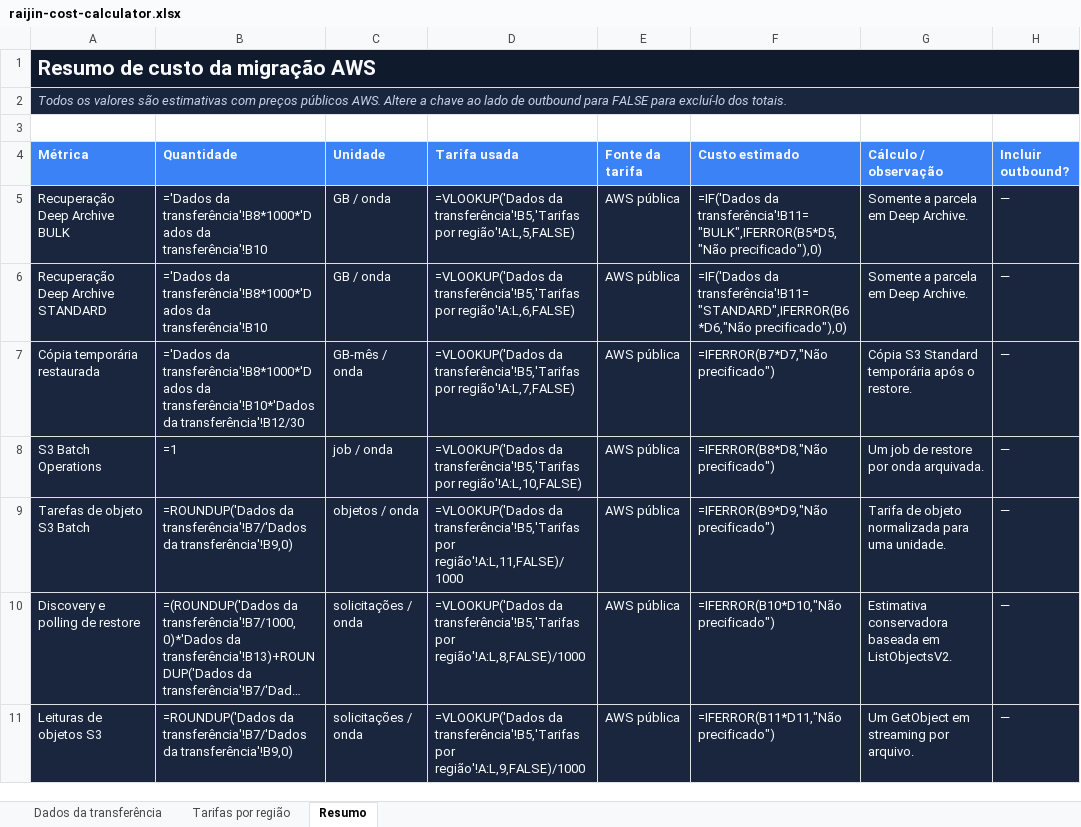
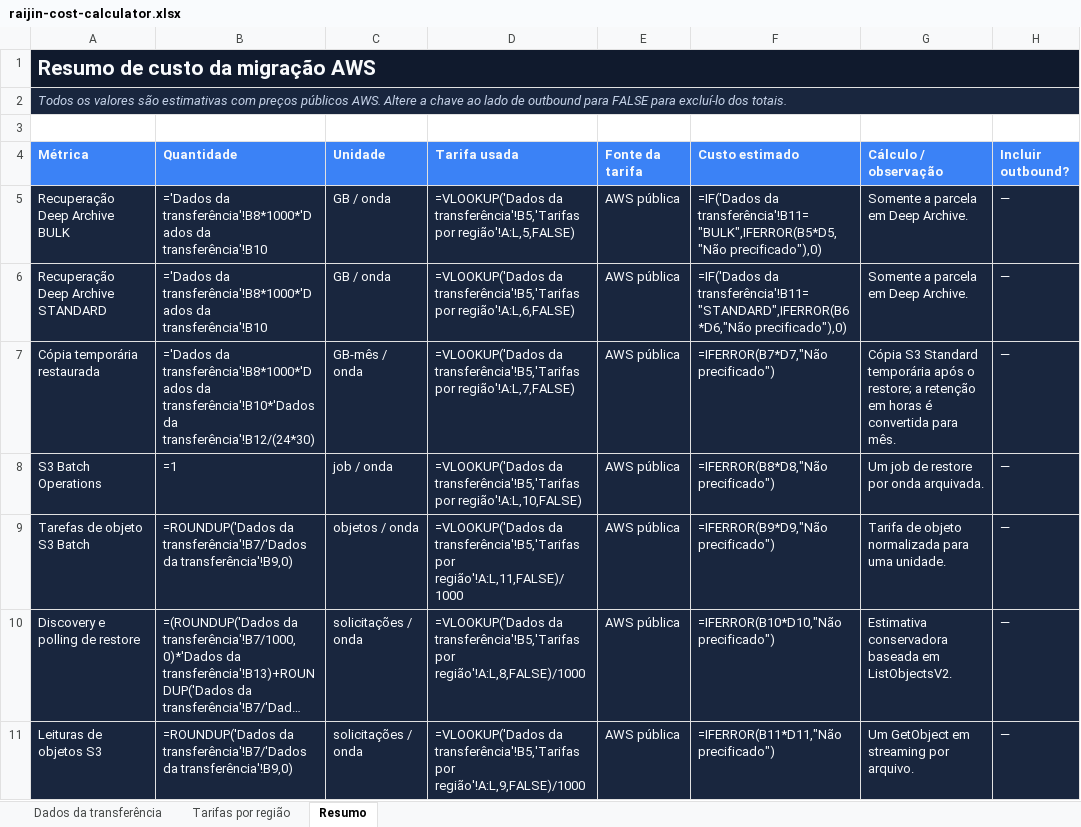
Before and after one commit to wuilber002/copy-s3-to-oci, an Excel workbook: docs/raijin-cost-calculator.xlsx, sheet Resumo, drawn as a sheet; only a part is shown; long unchanged cells end in …; values as stored, in another font and other column widths than the file's, no borders; formulas without a stored value are shown as written; the diff names each change by its address in the sheet, - before the commit and + after, or states it on an @@ line.

Commit message:
Use hourly restore retention in cost workbook

```diff
--- a/docs/raijin-cost-calculator.xlsx (sheet Resumo)
+++ b/docs/raijin-cost-calculator.xlsx (sheet Resumo)
-B7 (Quantidade): …transferência'!B10*'Dados da transferência'!B12/30
+B7 (Quantidade): …transferência'!B10*'Dados da transferência'!B12/(24*30)
-G7 (Cálculo / observação): …após o restore.
+G7 (Cálculo / observação): …após o restore; a retenção em horas é convertida para mês.
```
Also changed, not shown: sheet Dados da transferência, 1 other file.
